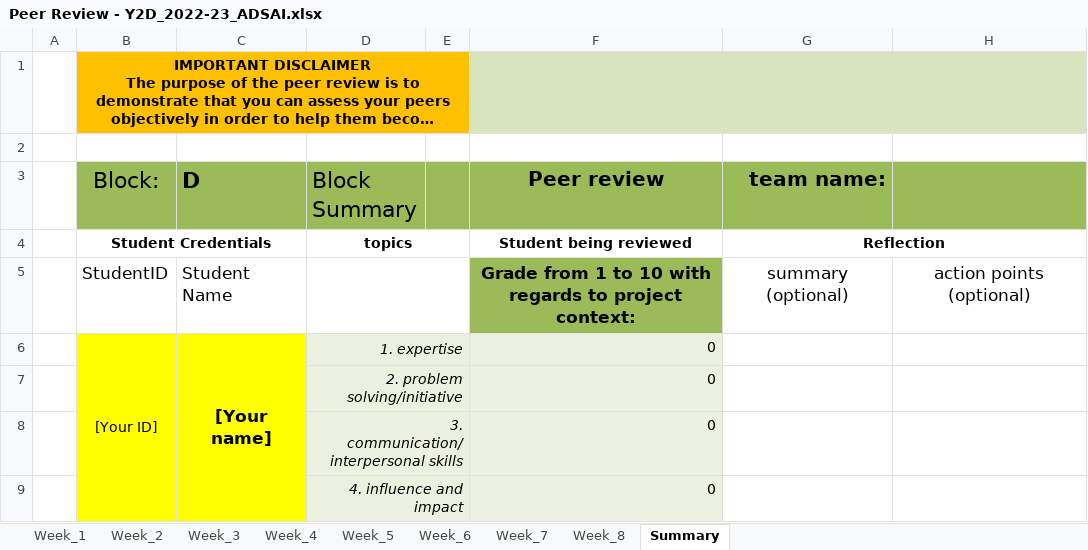
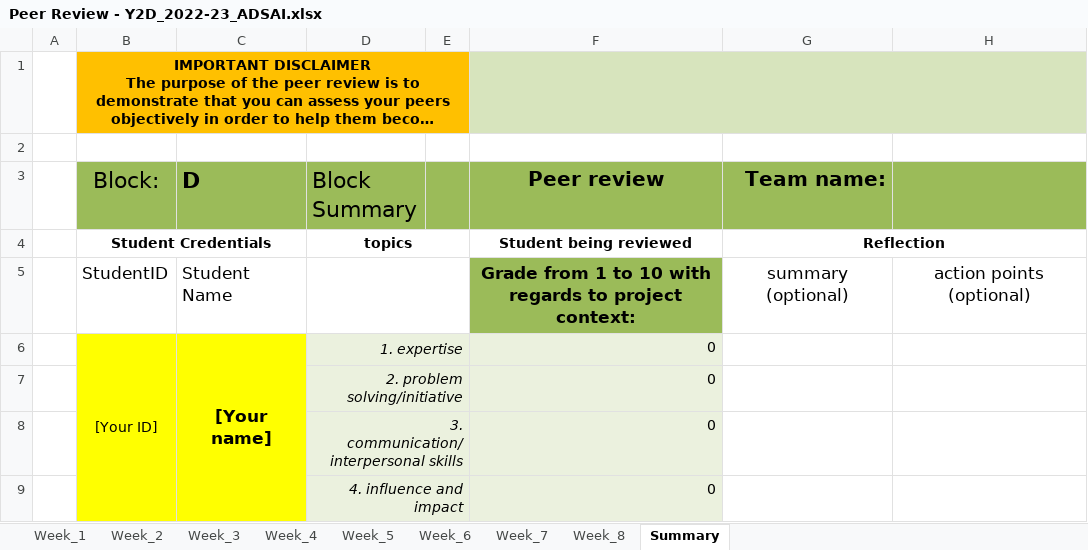
Before and after one commit to PsDragon/ADSAI_FOR_SECOND_YEARS, an Excel workbook: docs/Year2/BlockD/MS Teams Assignment Template/Peer Review - Y2D_2022-23_ADSAI.xlsx, sheet Summary, drawn as a sheet; only a part is shown; long unchanged cells end in …; values as stored, in another font and other column widths than the file's, no borders; charts and pictures not drawn; the diff names each change by its address in the sheet, - before the commit and + after, or states it on an @@ line.

Commit message:
Y1D - MS Teams Assignment Template Final

```diff
--- a/docs/Year2/BlockD/MS Teams Assignment Template/Peer Review - Y2D_2022-23_ADSAI.xlsx (sheet Summary)
+++ b/docs/Year2/BlockD/MS Teams Assignment Template/Peer Review - Y2D_2022-23_ADSAI.xlsx (sheet Summary)
-G3: team name:
+G3: Team name:
```
Also changed, not shown: 3 other files.
